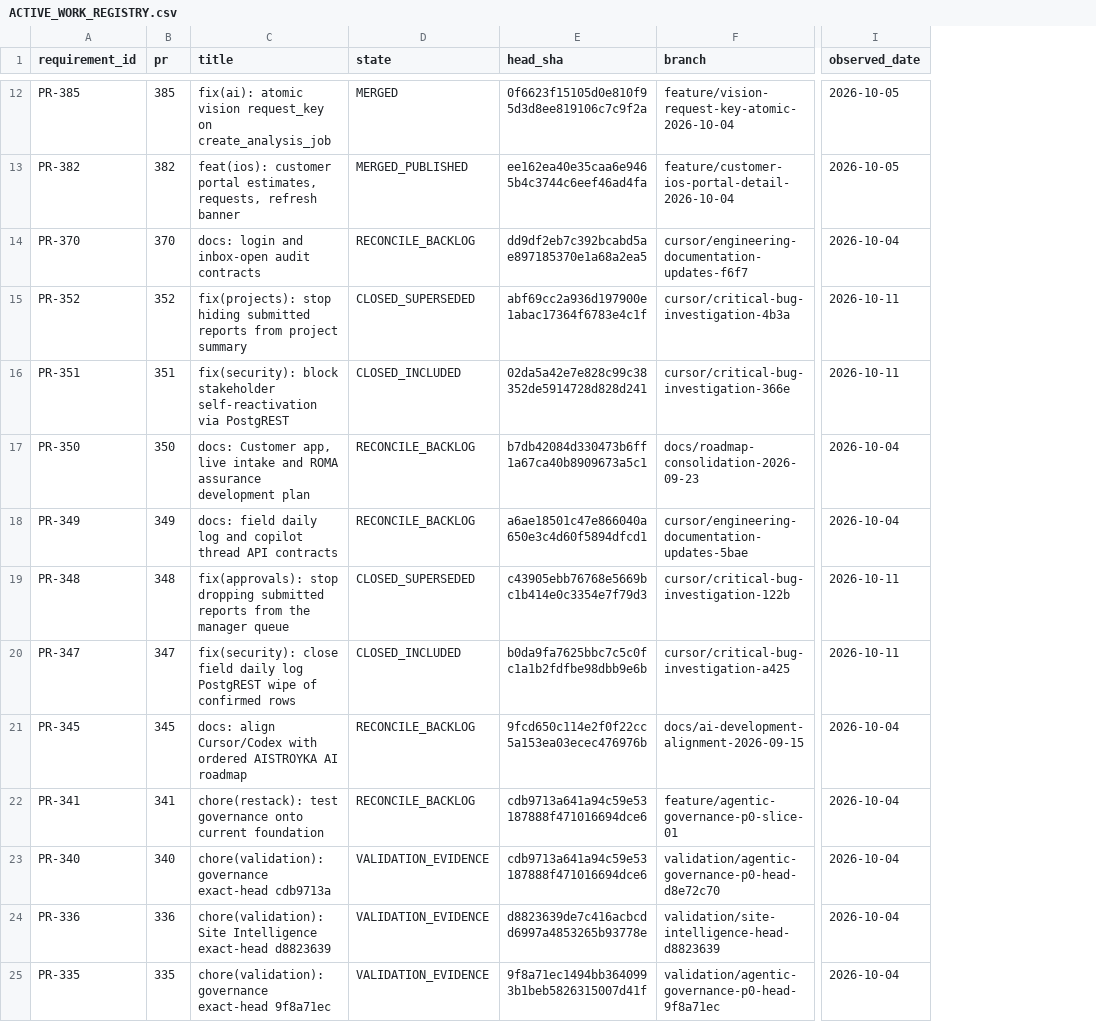
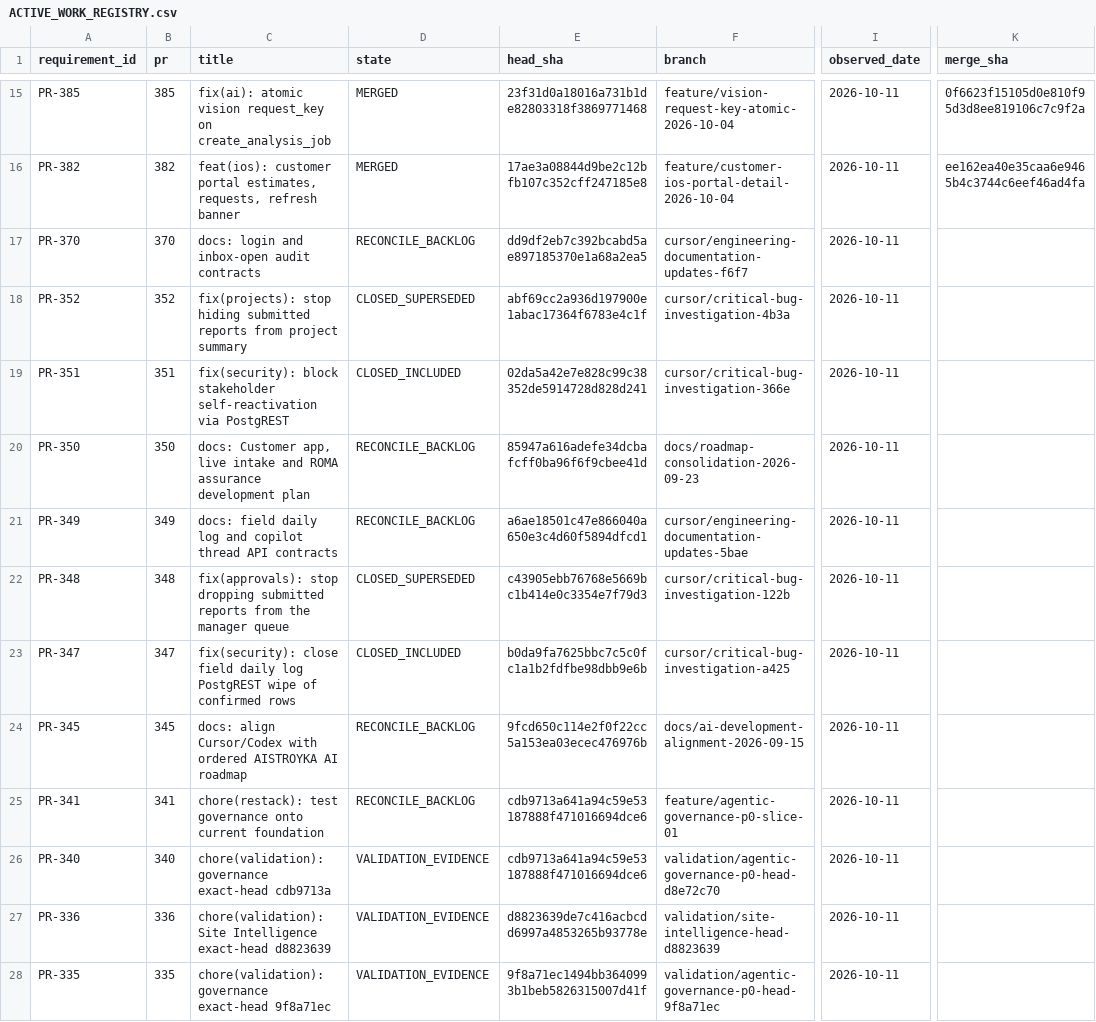
Before and after one commit to 2qjckdknjf-ctrl/Aistroyka-web, a CSV file: docs/tasks/ACTIVE_WORK_REGISTRY.csv, drawn as a sheet; only a part is shown, gaps mark what is left out; addresses are those after the commit; the diff covers the shown part only; the diff names each change by its address in the sheet, - before the commit and + after, or states it on an @@ line.

```diff
--- a/docs/tasks/ACTIVE_WORK_REGISTRY.csv
+++ b/docs/tasks/ACTIVE_WORK_REGISTRY.csv
+column K (merge_sha), rows 15-16: 0f6623f15105d0e810f95d3d8ee819106c7c9f2a | ee162ea40e35caa6e9465b4c3744c6eef46ad4fa
-E15 (head_sha): 0f6623f15105d0e810f95d3d8ee819106c7c9f2a
+E15 (head_sha): 23f31d0a18016a731b1de82803318f3869771468
-I15:I16 (observed_date): 2026-10-05
+I15:I16 (observed_date): 2026-10-11
-D16 (state): MERGED_PUBLISHED
+D16 (state): MERGED
-E16 (head_sha): ee162ea40e35caa6e9465b4c3744c6eef46ad4fa
+E16 (head_sha): 17ae3a08844d9be2c12bfb107c352cff247185e8
-I17 (observed_date): 2026-10-04
+I17 (observed_date): 2026-10-11
-E20 (head_sha): b7db42084d330473b6ff1a67ca40b8909673a5c1
+E20 (head_sha): 85947a616adefe34dcbafcff0ba96f6f9cbee41d
-I20:I21 (observed_date): 2026-10-04
+I20:I21 (observed_date): 2026-10-11
-I24:I28 (observed_date): 2026-10-04
+I24:I28 (observed_date): 2026-10-11
```
Also changed, not shown: 3 added rows and 90 edited cells elsewhere in this file, 28 other files.
